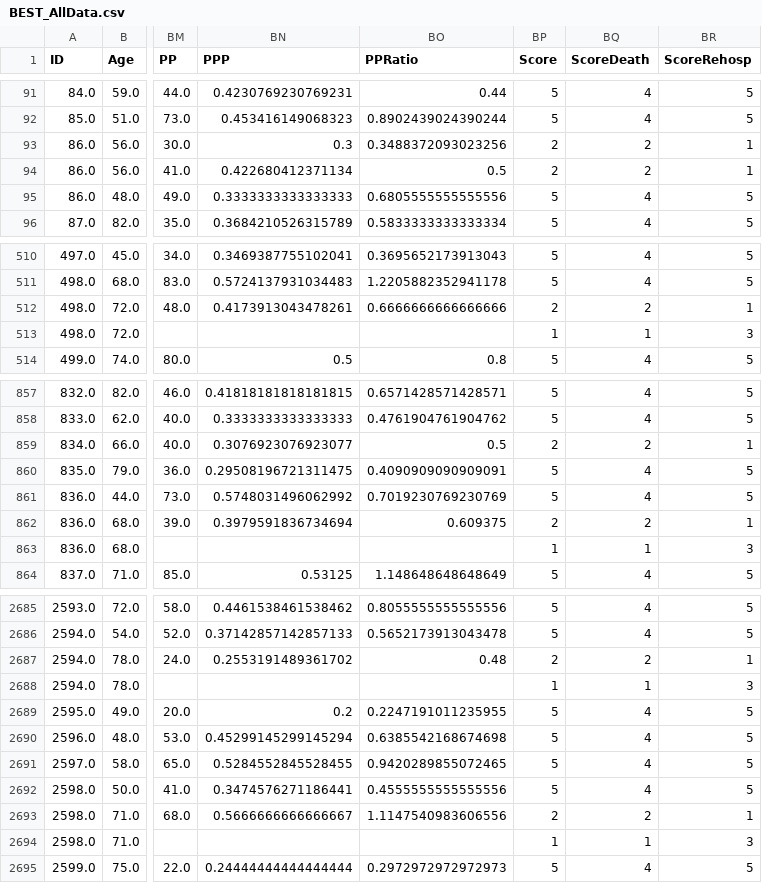
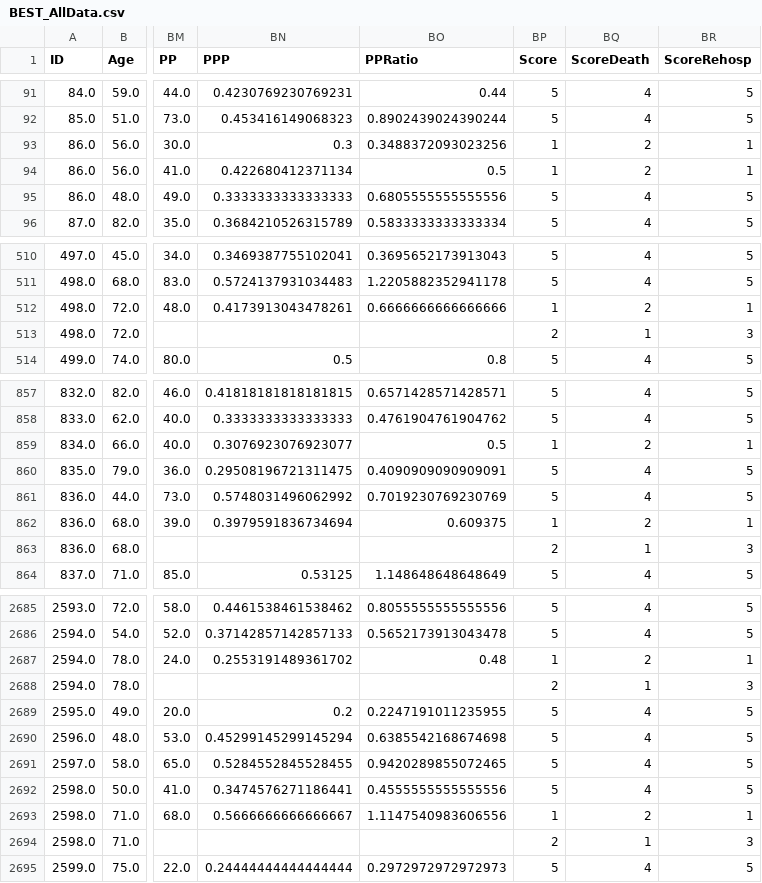
Before and after one commit to jozieLamp/CARNA, a CSV file: Data Validation/BEST/Preprocessed Data/BEST_AllData.csv, drawn as a sheet; only a part is shown, gaps mark what is left out; the diff covers the shown part only; the diff names each change by its address in the sheet, - before the commit and + after, or states it on an @@ line.

```diff
--- a/Data Validation/BEST/Preprocessed Data/BEST_AllData.csv
+++ b/Data Validation/BEST/Preprocessed Data/BEST_AllData.csv
-BP93:BP94 (Score): 2
+BP93:BP94 (Score): 1
-BP512 (Score): 2
+BP512 (Score): 1
-BP513 (Score): 1
+BP513 (Score): 2
-BP859 (Score): 2
+BP859 (Score): 1
-BP862 (Score): 2
+BP862 (Score): 1
-BP863 (Score): 1
+BP863 (Score): 2
-BP2687 (Score): 2
+BP2687 (Score): 1
-BP2688 (Score): 1
+BP2688 (Score): 2
-BP2693 (Score): 2
+BP2693 (Score): 1
-BP2694 (Score): 1
+BP2694 (Score): 2
```
Also changed, not shown: 72 edited cells elsewhere in this file, Data Validation/Cardiogenic Shock/Preprocessed Data/CardiogenicShock_AllData.csv, Data Validation/GUIDE-IT/Preprocessed Data/GUIDE-IT_AllData.csv, 8 other files.
